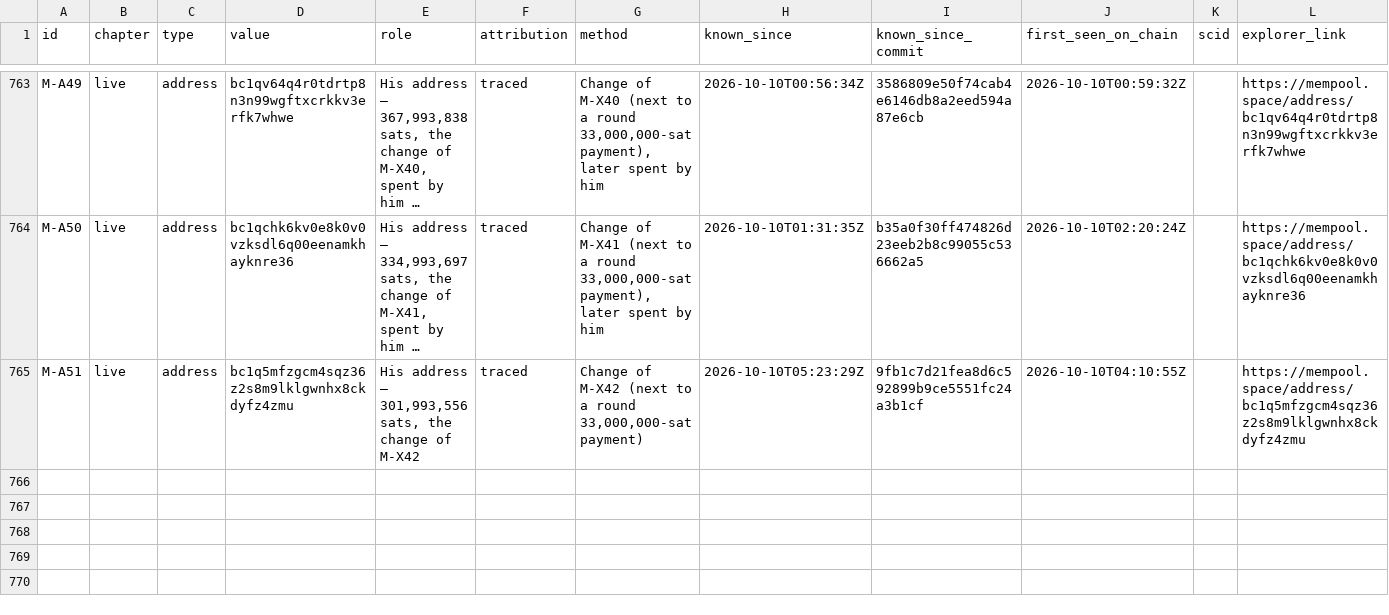
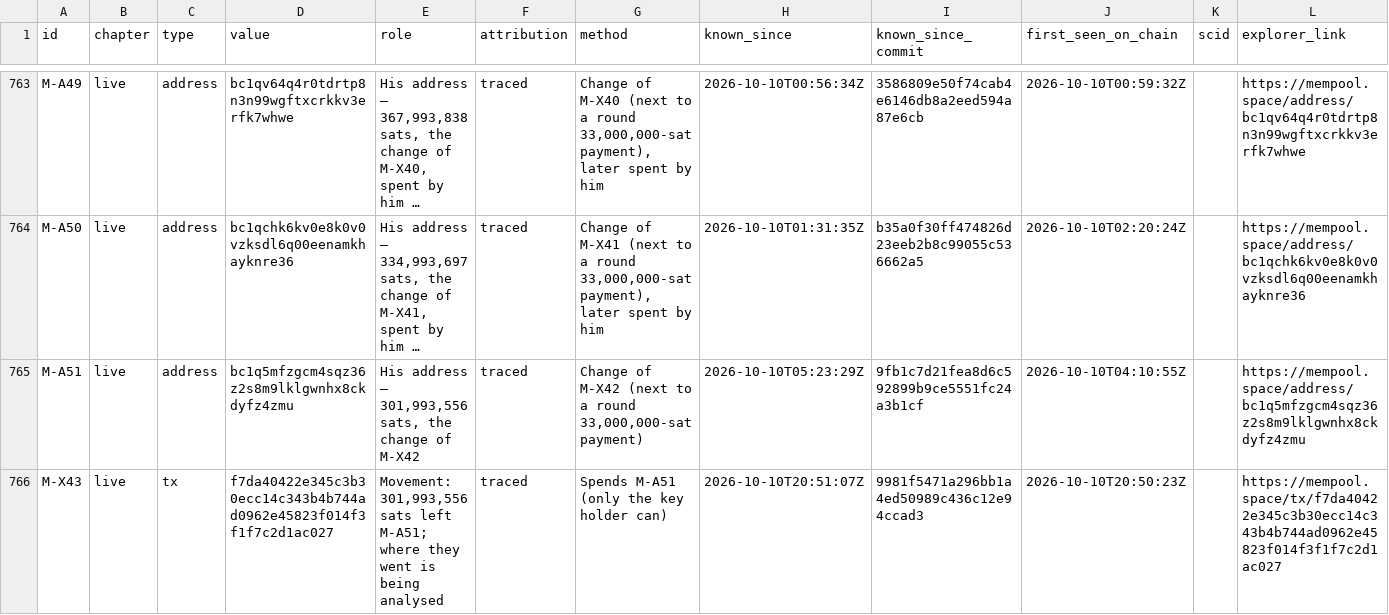
Before and after one commit to blinkbitcoin/bounty.blink.sv, a CSV file: data/indicators.csv, drawn as a sheet; only a part is shown, gaps mark what is left out; long unchanged cells end in …; the diff names each change by its address in the sheet, - before the commit and + after, or states it on an @@ line.

Commit message:
2026-10-10T2053Z: movement: M-X43

```diff
--- a/data/indicators.csv
+++ b/data/indicators.csv
+row 766: M-X43 | live | tx | f7da40422e345c3b30ecc14c343b4b744ad0962e45823f014f3f1f7c2d1ac027 | Movement: 301,993,556 sats left M-A51; where they went is being analysed | traced | Spends M-A51 (only the key holder can) | 2026-10-10T20:51:07Z | 9981f5471a296bb1a4ed50989c436c12e94ccad3 | 2026-10-10T20:50:23Z |  | https://mempool.space/tx/f7da40422e345c3b30ecc14c343b4b744ad0962e45823f014f3f1f7c2d1ac027
```
Also changed, not shown: 10 other files.
